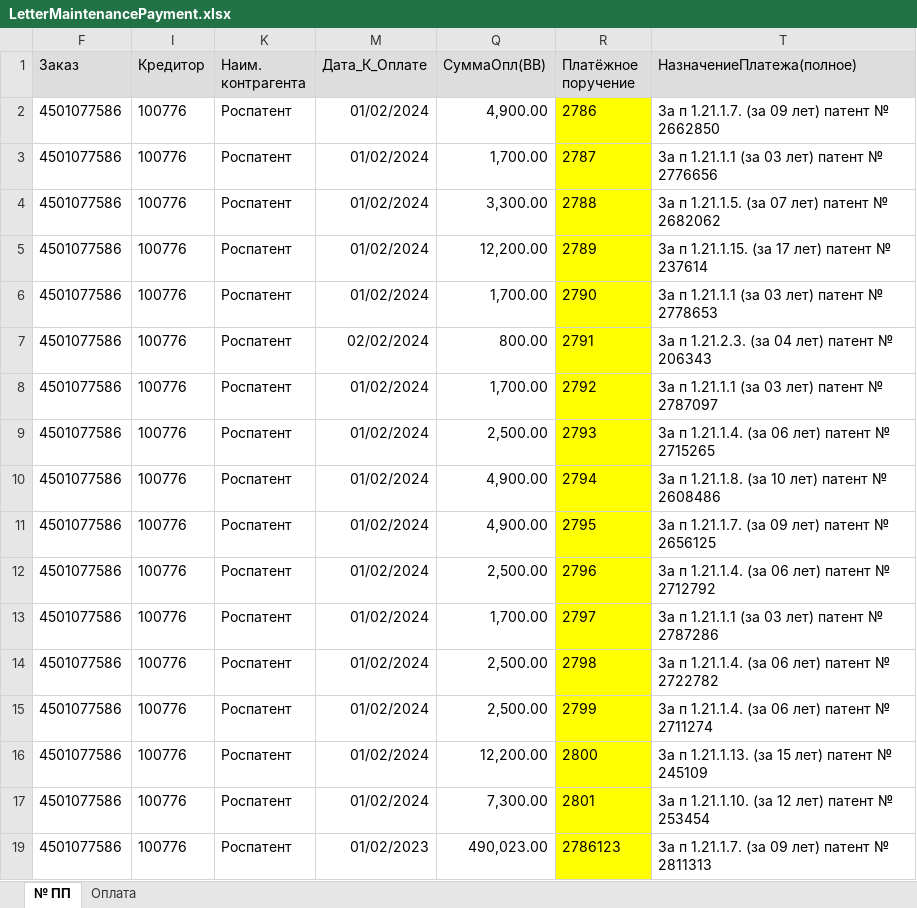
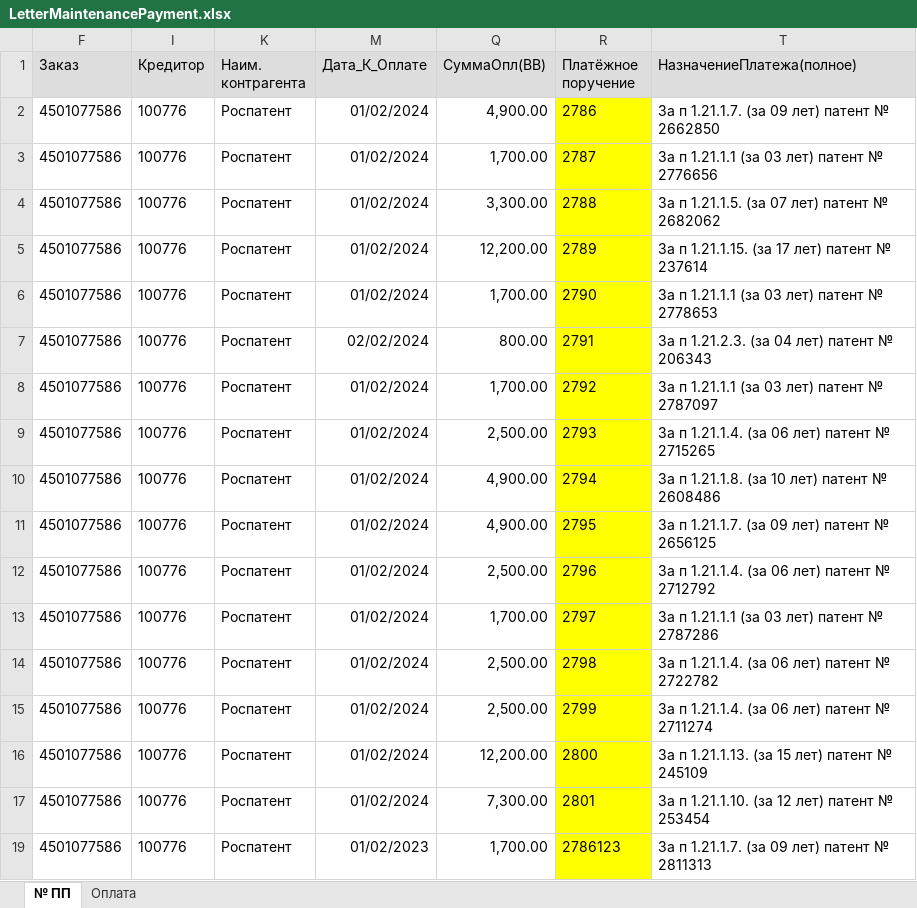
Before and after one commit to NARSELON101/Patenter-project, an Excel workbook: query_processor/data_source/docs/LetterMaintenancePayment.xlsx, sheet № ПП, drawn as a sheet; values as stored, in another font and other column widths than the file's, no borders; the diff names each change by its address in the sheet, - before the commit and + after, or states it on an @@ line.

Commit message:
Поддержка xlsx с мониторингом

```diff
--- a/query_processor/data_source/docs/LetterMaintenancePayment.xlsx (sheet № ПП)
+++ b/query_processor/data_source/docs/LetterMaintenancePayment.xlsx (sheet № ПП)
-Q19 (СуммаОпл(ВВ)): 490,023.00
+Q19 (СуммаОпл(ВВ)): 1,700.00
```
Also changed, not shown: 5 other files.
